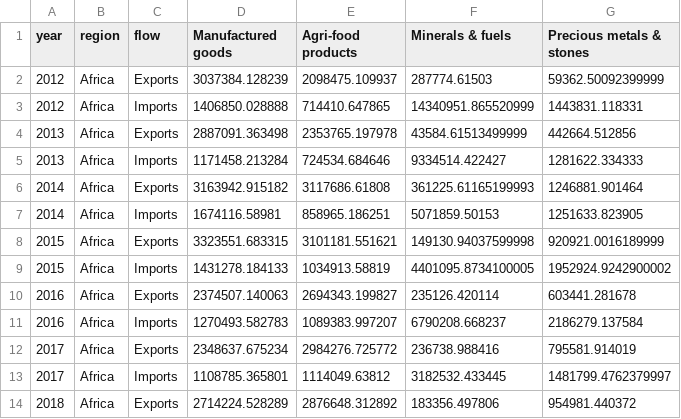
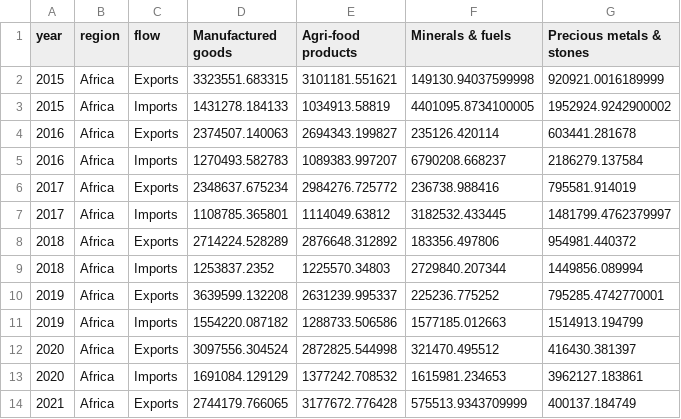
Before and after one commit to ONEcampaign/canada_africa_trade_story, a CSV file: output/canada_africa_trade_by_category.csv, drawn as a sheet; only a part is shown; the shorter side is filled out with more unchanged rows.

```diff
--- a/output/canada_africa_trade_by_category.csv
+++ b/output/canada_africa_trade_by_category.csv
@@ -1,8 +1,2 @@
 year,region,flow,Manufactured goods,Agri-food products,Minerals & fuels,Precious metals & stones
-2012,Africa,Exports,3037384.128239,2098475.109937,287774.61503,59362.50092399999
-2012,Africa,Imports,1406850.028888,714410.647865,14340951.865520999,1443831.118331
-2013,Africa,Exports,2887091.363498,2353765.197978,43584.61513499999,442664.512856
-2013,Africa,Imports,1171458.213284,724534.684646,9334514.422427,1281622.334333
-2014,Africa,Exports,3163942.915182,3117686.61808,361225.61165199993,1246881.901464
-2014,Africa,Imports,1674116.58981,858965.186251,5071859.50153,1251633.823905
 2015,Africa,Exports,3323551.683315,3101181.551621,149130.94037599998,920921.0016189999
```
Also changed, not shown: output/africa_trade_partners.csv, output/canada_trade_by_region_cad.csv, 7 other files.
